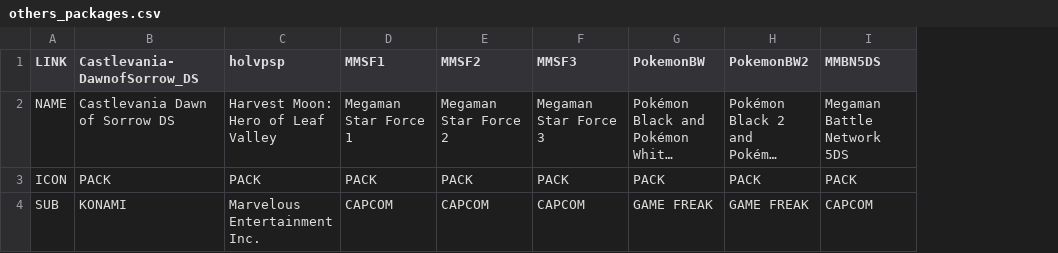
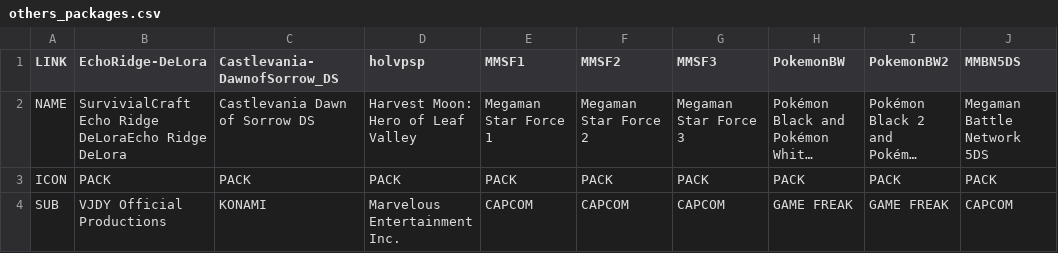
Before and after one commit to vjdyofficial/MusicStore, a CSV file: ContentLists/others_packages.csv, drawn as a sheet; long unchanged cells end in …; the diff names each change by its address in the sheet, - before the commit and + after, or states it on an @@ line.

Commit message:
Update others_packages.csv

```diff
--- a/ContentLists/others_packages.csv
+++ b/ContentLists/others_packages.csv
+column B (EchoRidge-DeLora), rows 2-4: SurvivialCraft Echo Ridge DeLoraEcho Ridge DeLora | PACK | VJDY Official Productions
```
